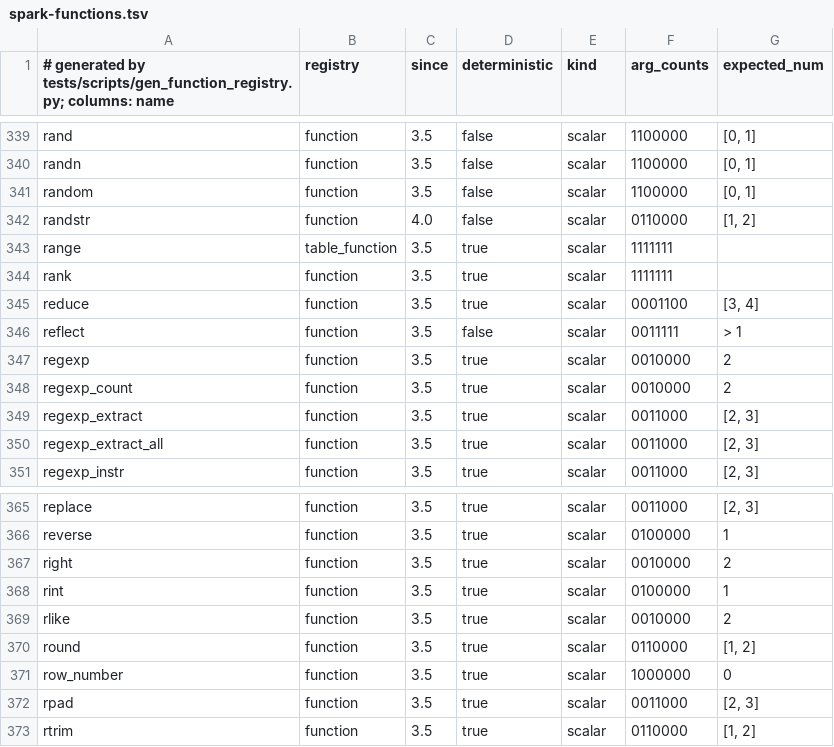
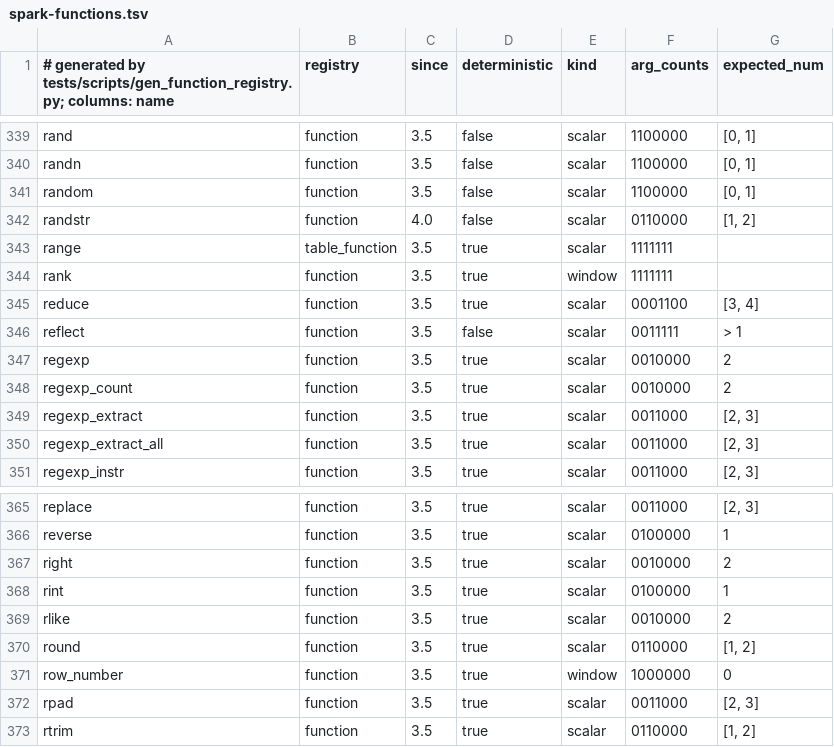
Before and after one commit to KrishivAI/krishiv-engine, a TSV file: crates/krishiv-functions/vendored/spark-functions.tsv, drawn as a sheet; only a part is shown, gaps mark what is left out; the diff covers the shown part only.

Commit message:
feat(plan,sql): window functions through lowering and the analyzer (P2-T055 part 1)
Adds Spark's WindowExpression (`ExprNode::Window`, signed frame bounds as
Spark keeps them) and Window relation (`PlanNode::Window`) to the IR.

SQL lowers OVER (...), OVER w and WINDOW clauses as Spark's
WindowsSubstitution does: the innermost WINDOW clause decides, derived
tables see it, subquery expressions do not; validation reports invalid and
unresolved window references.

The registry defines row_number, rank, dense_rank, percent_rank,
cume_dist and ntile; the catalog probe reports Spark's WindowFunctions as
"window" (catalog regenerated from Spark runs; only those rows changed).

The analyzer binds a window's function as a window call, resolves frames
(Spark's defaults, required frames, bound and RANGE checks) with Spark's
error classes, and extracts windows from select lists into Window
relations (Spark's ExtractWindowExpressions), over aggregates too, with a
HAVING filtering below the windows. Also: HAVING without GROUP BY reports
MISSING_GROUP_BY as Spark does, and the resolver's rarely used plan arms
moved out of the recursive frame to keep deep plans within their stack.

Signed-off-by: techysneha14 <343708768+shehatathe@users.noreply.github.com>

```diff
--- a/crates/krishiv-functions/vendored/spark-functions.tsv
+++ b/crates/krishiv-functions/vendored/spark-functions.tsv
@@ -343,3 +343,3 @@ randstr	function	4.0	false	scalar	0110000	[1, 2]
 range	table_function	3.5	true	scalar	1111111	
-rank	function	3.5	true	scalar	1111111	
+rank	function	3.5	true	window	1111111	
 reduce	function	3.5	true	scalar	0001100	[3, 4]
@@ -370,3 +370,3 @@ rlike	function	3.5	true	scalar	0010000	2
 round	function	3.5	true	scalar	0110000	[1, 2]
-row_number	function	3.5	true	scalar	1000000	0
+row_number	function	3.5	true	window	1000000	0
 rpad	function	3.5	true	scalar	0011000	[2, 3]
```
Also changed, not shown: 7 edited cells elsewhere in this file, 24 other files.
